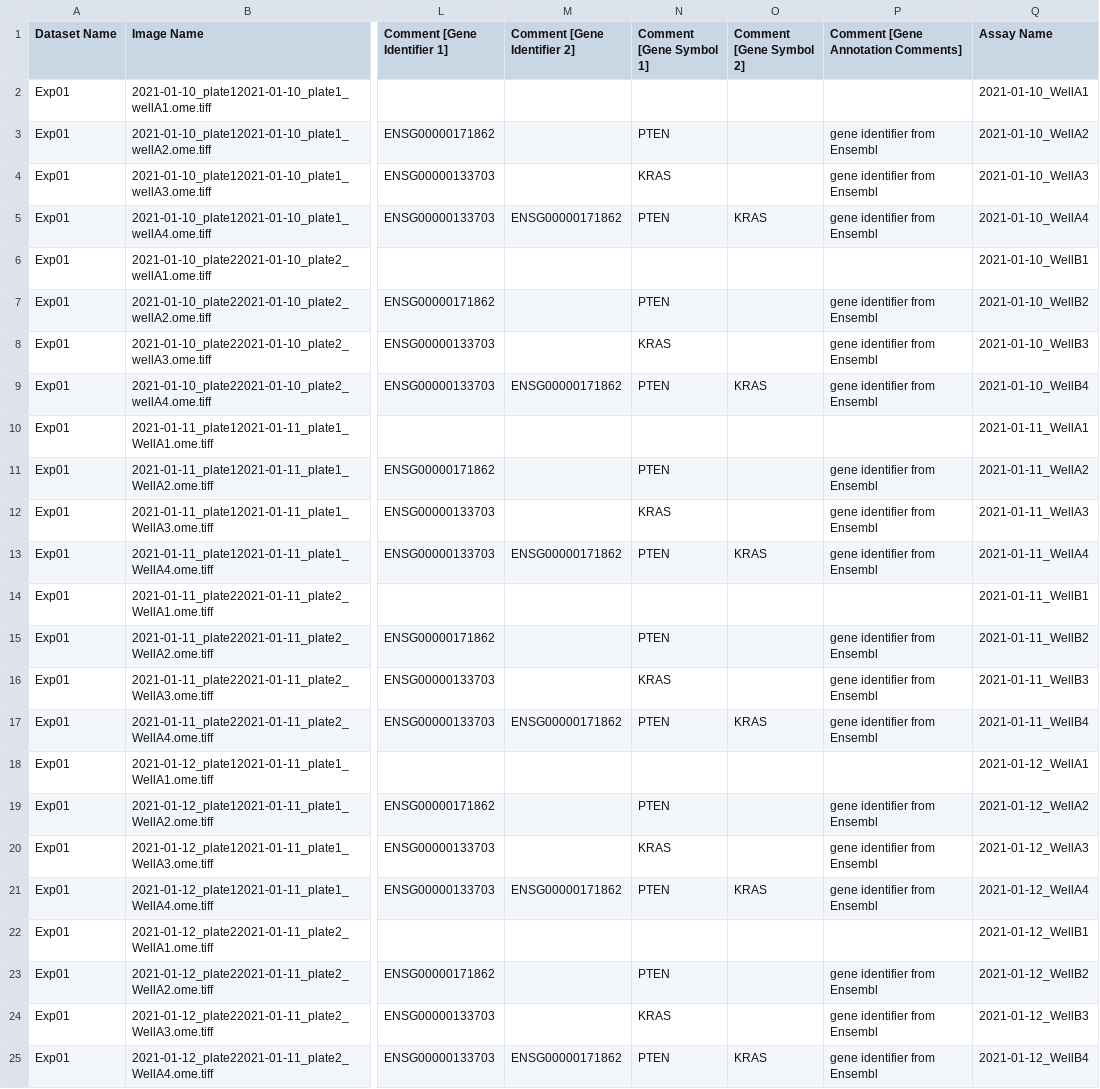
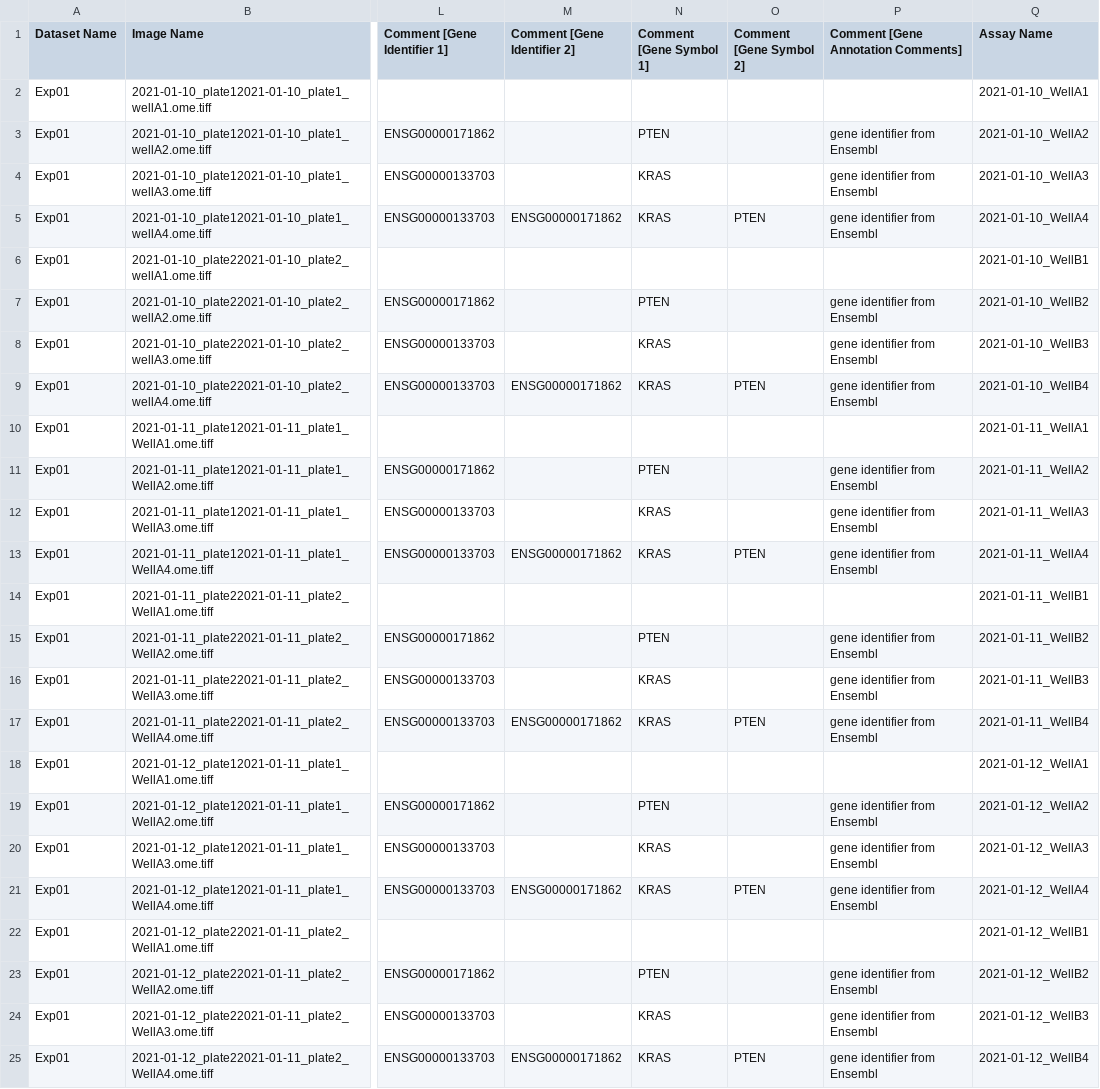
Before and after one commit to IDR/idr0111-lee-cellmigration, a CSV file: experimentB/idr0111-experimentB-annotation.csv, drawn as a sheet; only a part is shown, gaps mark what is left out; the diff names each change by its address in the sheet, - before the commit and + after, or states it on an @@ line.

```diff
--- a/experimentB/idr0111-experimentB-annotation.csv
+++ b/experimentB/idr0111-experimentB-annotation.csv
-N5 (Comment [Gene Symbol 1]): PTEN
+N5 (Comment [Gene Symbol 1]): KRAS
-O5 (Comment [Gene Symbol 2]): KRAS
+O5 (Comment [Gene Symbol 2]): PTEN
-N9 (Comment [Gene Symbol 1]): PTEN
+N9 (Comment [Gene Symbol 1]): KRAS
-O9 (Comment [Gene Symbol 2]): KRAS
+O9 (Comment [Gene Symbol 2]): PTEN
-N13 (Comment [Gene Symbol 1]): PTEN
+N13 (Comment [Gene Symbol 1]): KRAS
-O13 (Comment [Gene Symbol 2]): KRAS
+O13 (Comment [Gene Symbol 2]): PTEN
-N17 (Comment [Gene Symbol 1]): PTEN
+N17 (Comment [Gene Symbol 1]): KRAS
-O17 (Comment [Gene Symbol 2]): KRAS
+O17 (Comment [Gene Symbol 2]): PTEN
-N21 (Comment [Gene Symbol 1]): PTEN
+N21 (Comment [Gene Symbol 1]): KRAS
-O21 (Comment [Gene Symbol 2]): KRAS
+O21 (Comment [Gene Symbol 2]): PTEN
-N25 (Comment [Gene Symbol 1]): PTEN
+N25 (Comment [Gene Symbol 1]): KRAS
-O25 (Comment [Gene Symbol 2]): KRAS
+O25 (Comment [Gene Symbol 2]): PTEN
```
Also changed, not shown: experimentA/idr0111-experimentA-annotation.csv.
